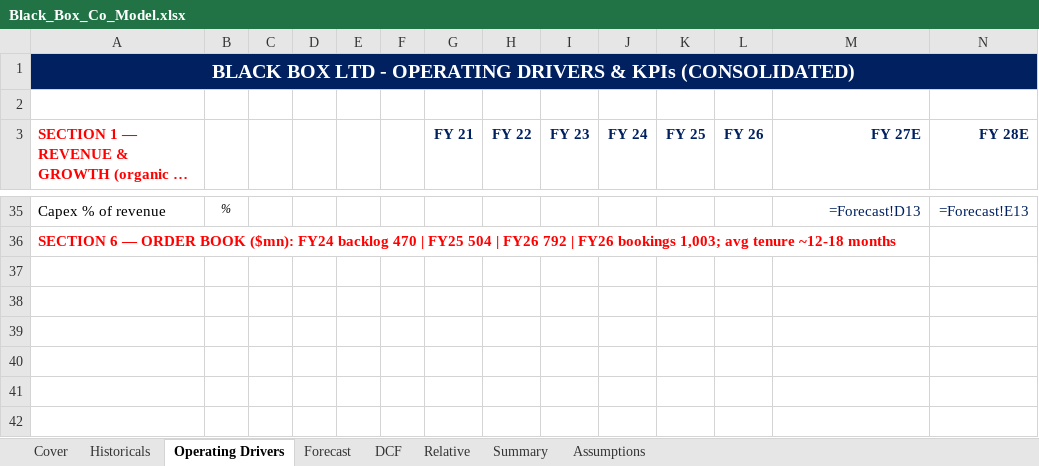
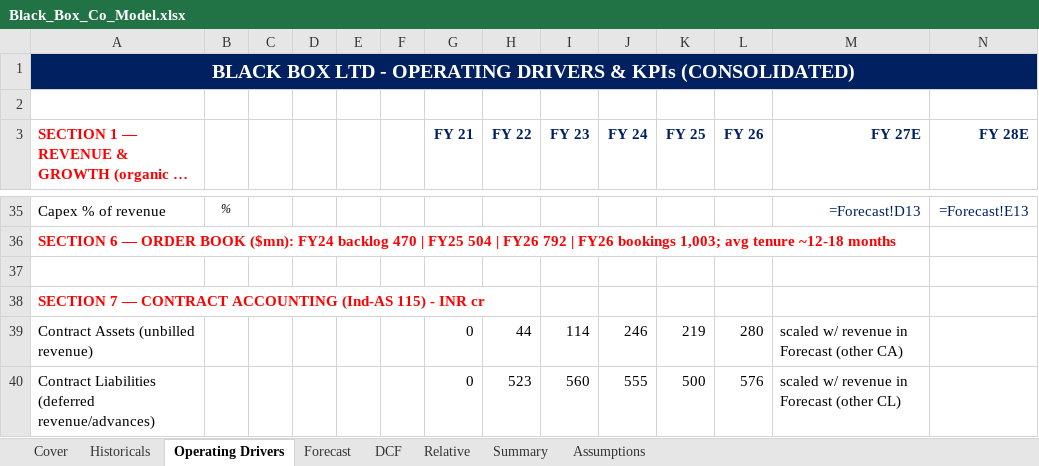
Before and after one commit to OmPanda19/Black-Box-Report, an Excel workbook: model/Black_Box_Co_Model.xlsx, sheet Operating Drivers, drawn as a sheet; only a part is shown, gaps mark what is left out; long unchanged cells end in …; values as stored, in another font and other column widths than the file's, no borders; formulas without a stored value are shown as written; rows hold the shown columns only; the diff names each change by its address in the sheet, - before the commit and + after, or states it on an @@ line.

```diff
--- a/model/Black_Box_Co_Model.xlsx (sheet Operating Drivers)
+++ b/model/Black_Box_Co_Model.xlsx (sheet Operating Drivers)
+row 37: (empty)
+row 38: SECTION 7 — CONTRACT ACCOUNTING (Ind-AS 115) - INR cr
+row 39: Contract Assets (unbilled revenue) |  |  |  |  |  | 0 | 44 | 114 | 246 | 219 | 280 | scaled w/ revenue in Forecast (other CA)
+row 40: Contract Liabilities (deferred revenue/advances) |  |  |  |  |  | 0 | 523 | 560 | 555 | 500 | 576 | scaled w/ revenue in Forecast (other CL)
```
Also changed, not shown: sheet Assumptions, sheet DCF, sheet Forecast, sheet Relative, sheet Summary, sheet Cover, 2 other files.
